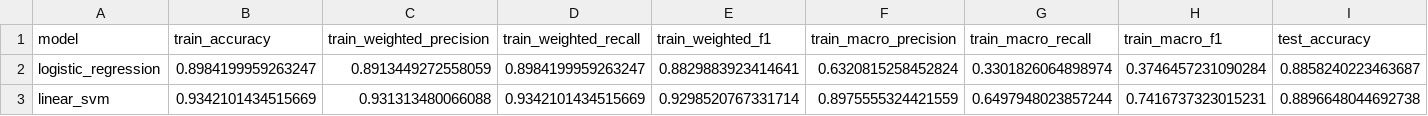
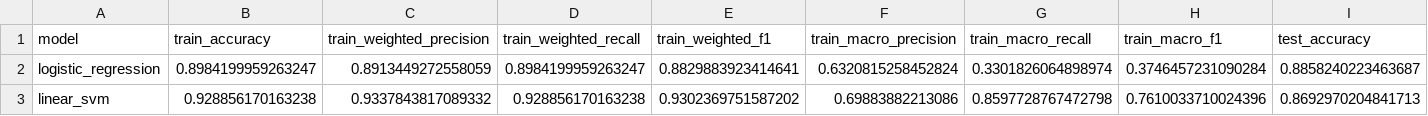
Before and after one commit to muhammednabeel343-gif/MCA_Miniproject, a CSV file: results/model_comparison.csv, drawn as a sheet; only a part is shown; the diff covers the shown part only; the diff names each change by its address in the sheet, - before the commit and + after, or states it on an @@ line.

```diff
--- a/results/model_comparison.csv
+++ b/results/model_comparison.csv
-B3 (train_accuracy): 0.9342101434515669
+B3 (train_accuracy): 0.928856170163238
-C3 (train_weighted_precision): 0.931313480066088
+C3 (train_weighted_precision): 0.9337843817089332
-D3 (train_weighted_recall): 0.9342101434515669
+D3 (train_weighted_recall): 0.928856170163238
-E3 (train_weighted_f1): 0.9298520767331714
+E3 (train_weighted_f1): 0.9302369751587202
-F3 (train_macro_precision): 0.8975555324421559
+F3 (train_macro_precision): 0.69883882213086
-G3 (train_macro_recall): 0.6497948023857244
+G3 (train_macro_recall): 0.8597728767472798
-H3 (train_macro_f1): 0.7416737323015231
+H3 (train_macro_f1): 0.7610033710024396
-I3 (test_accuracy): 0.8896648044692738
+I3 (test_accuracy): 0.8692970204841713
```
Also changed, not shown: 9 edited cells elsewhere in this file, results/gametox_grouped_model_comparison.csv, 43 other files.
